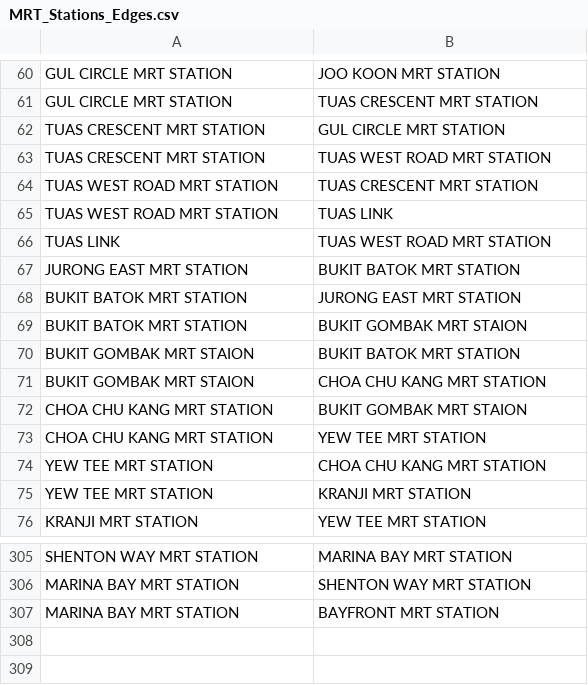
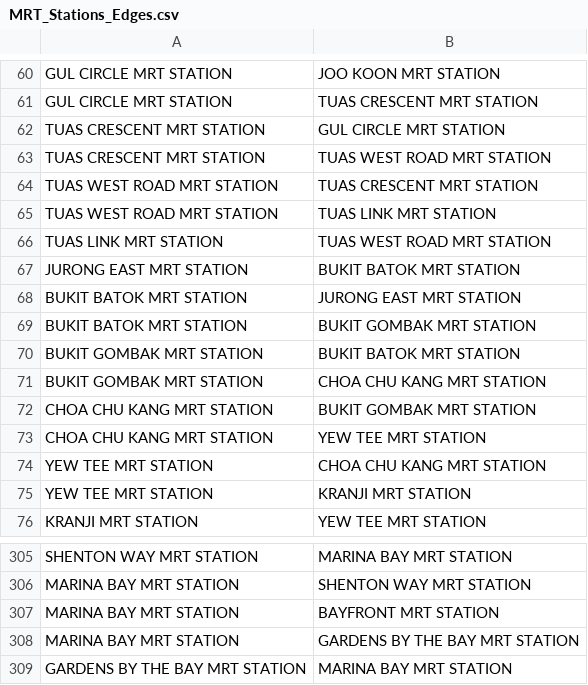
Before and after one commit to nblhzl/DSA_Proj, a CSV file: MRT_Stations_Edges.csv, drawn as a sheet; only a part is shown, gaps mark what is left out.

```diff
--- a/MRT_Stations_Edges.csv
+++ b/MRT_Stations_Edges.csv
@@ -64,10 +64,10 @@ TUAS CRESCENT MRT STATION,TUAS WEST ROAD MRT STATION
 TUAS WEST ROAD MRT STATION,TUAS CRESCENT MRT STATION
-TUAS WEST ROAD MRT STATION,TUAS LINK
-TUAS LINK,TUAS WEST ROAD MRT STATION
+TUAS WEST ROAD MRT STATION,TUAS LINK MRT STATION
+TUAS LINK MRT STATION,TUAS WEST ROAD MRT STATION
 JURONG EAST MRT STATION,BUKIT BATOK MRT STATION
 BUKIT BATOK MRT STATION,JURONG EAST MRT STATION
-BUKIT BATOK MRT STATION,BUKIT GOMBAK MRT STAION
-BUKIT GOMBAK MRT STAION,BUKIT BATOK MRT STATION
-BUKIT GOMBAK MRT STAION,CHOA CHU KANG MRT STATION
-CHOA CHU KANG MRT STATION,BUKIT GOMBAK MRT STAION
+BUKIT BATOK MRT STATION,BUKIT GOMBAK MRT STATION
+BUKIT GOMBAK MRT STATION,BUKIT BATOK MRT STATION
+BUKIT GOMBAK MRT STATION,CHOA CHU KANG MRT STATION
+CHOA CHU KANG MRT STATION,BUKIT GOMBAK MRT STATION
 CHOA CHU KANG MRT STATION,YEW TEE MRT STATION
@@ -307 +307,3 @@ MARINA BAY MRT STATION,SHENTON WAY MRT STATION
 MARINA BAY MRT STATION,BAYFRONT MRT STATION
+MARINA BAY MRT STATION,GARDENS BY THE BAY MRT STATION
+GARDENS BY THE BAY MRT STATION,MARINA BAY MRT STATION
```
Also changed, not shown: MRT_Stations.csv, 1 other file.
